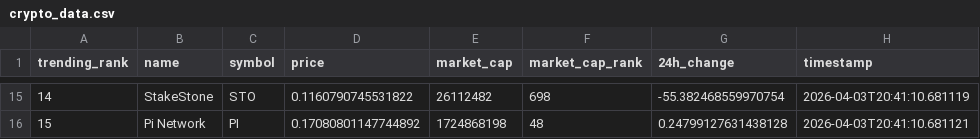
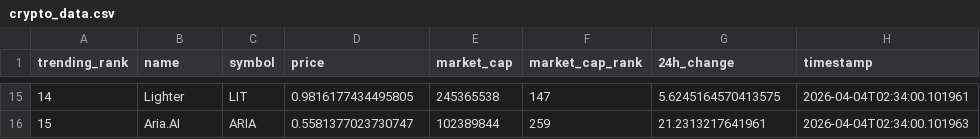
Before and after one commit to DKowarsch/crypto-trends-tracker, a CSV file: crypto_data.csv, drawn as a sheet; only a part is shown, gaps mark what is left out; the diff covers the shown part only.

```diff
--- a/crypto_data.csv
+++ b/crypto_data.csv
@@ -15,2 +15,2 @@ trending_rank,name,symbol,price,market_cap,market_cap_rank,24h_change,timestamp
-14,StakeStone,STO,0.1160790745531822,26112482,698,-55.382468559970754,2026-04-03T20:41:10.681119
-15,Pi Network,PI,0.17080801147744892,1724868198,48,0.24799127631438128,2026-04-03T20:41:10.681121
+14,Lighter,LIT,0.9816177434495805,245365538,147,5.6245164570413575,2026-04-04T02:34:00.101961
+15,Aria.AI,ARIA,0.5581377023730747,102389844,259,21.2313217641961,2026-04-04T02:34:00.101963
```
Also changed, not shown: 86 edited cells elsewhere in this file, 1 other file.
